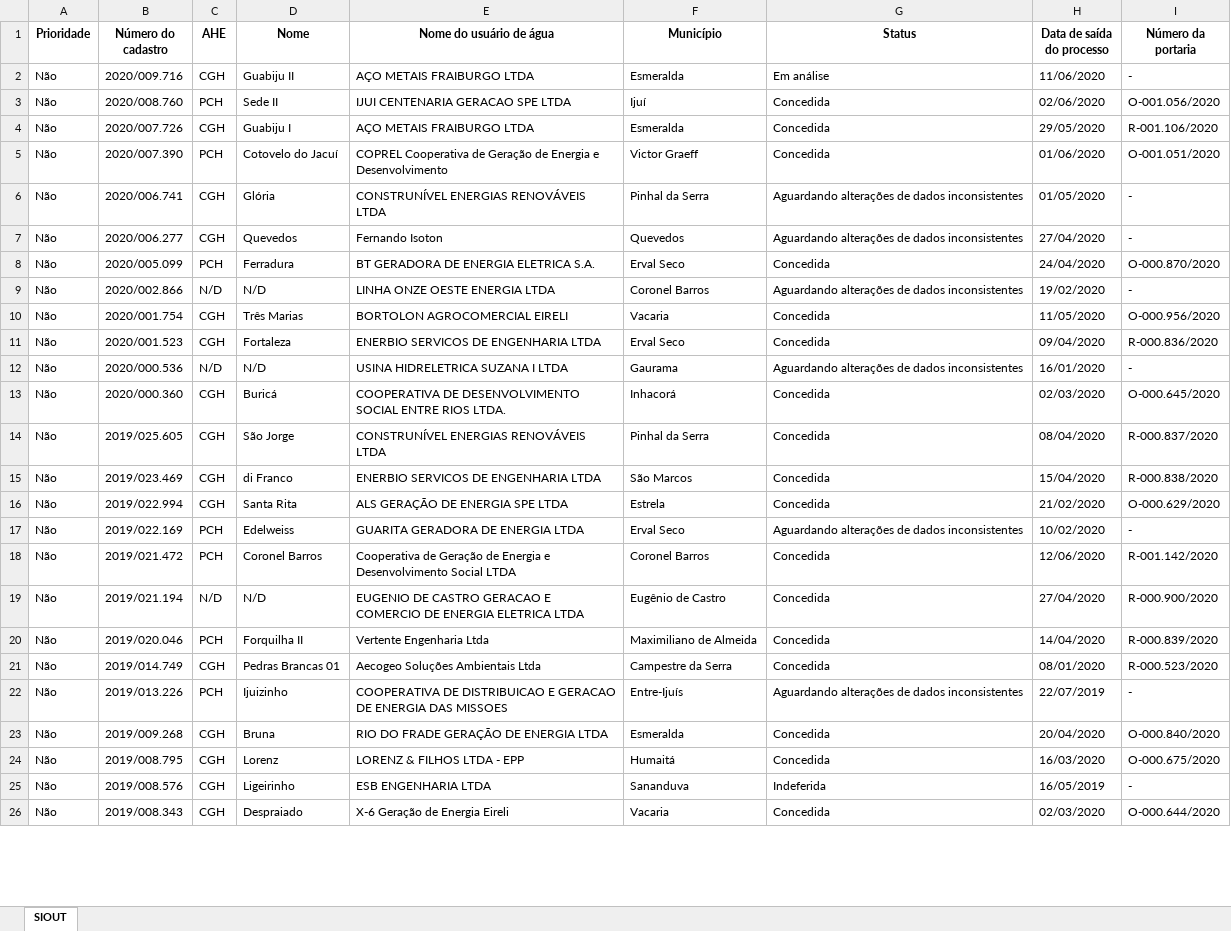
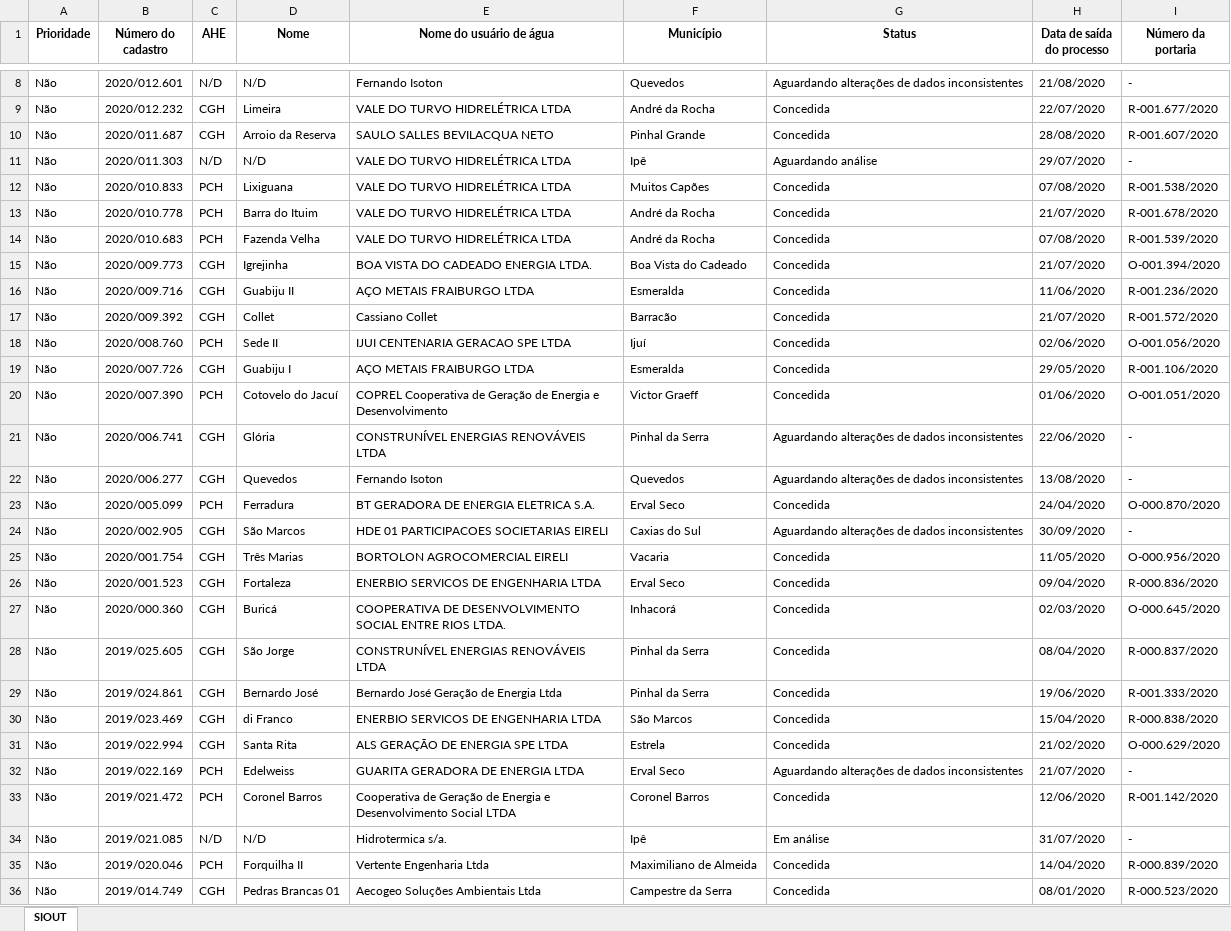
Before and after one commit to robertorolo/KML_from_SIOUT_csv, an Excel workbook: tabelas/processos_siout_2020-10-01.xlsx, sheet SIOUT, drawn as a sheet; only a part is shown, gaps mark what is left out; the shorter side is filled out with more unchanged rows; values as stored, in another font and other column widths than the file's, no borders; removed rows and columns are numbered as before the commit, all else as after; the diff covers the shown part only; the diff names each change by its address in the sheet, - before the commit and + after, or states it on an @@ line.

```diff
--- a/tabelas/processos_siout_2020-10-01.xlsx (sheet SIOUT)
+++ b/tabelas/processos_siout_2020-10-01.xlsx (sheet SIOUT)
+row 8: Não | 2020/012.601 | N/D | N/D | Fernando Isoton | Quevedos | Aguardando alterações de dados inconsistentes | 21/08/2020 | -
+row 9: Não | 2020/012.232 | CGH | Limeira | VALE DO TURVO HIDRELÉTRICA LTDA | André da Rocha | Concedida | 22/07/2020 | R-001.677/2020
+row 10: Não | 2020/011.687 | CGH | Arroio da Reserva | SAULO SALLES BEVILACQUA NETO | Pinhal Grande | Concedida | 28/08/2020 | R-001.607/2020
+row 11: Não | 2020/011.303 | N/D | N/D | VALE DO TURVO HIDRELÉTRICA LTDA | Ipê | Aguardando análise | 29/07/2020 | -
+row 12: Não | 2020/010.833 | PCH | Lixiguana | VALE DO TURVO HIDRELÉTRICA LTDA | Muitos Capões | Concedida | 07/08/2020 | R-001.538/2020
+row 13: Não | 2020/010.778 | PCH | Barra do Ituim | VALE DO TURVO HIDRELÉTRICA LTDA | André da Rocha | Concedida | 21/07/2020 | R-001.678/2020
+row 14: Não | 2020/010.683 | PCH | Fazenda Velha | VALE DO TURVO HIDRELÉTRICA LTDA | André da Rocha | Concedida | 07/08/2020 | R-001.539/2020
+row 15: Não | 2020/009.773 | CGH | Igrejinha | BOA VISTA DO CADEADO ENERGIA LTDA. | Boa Vista do Cadeado | Concedida | 21/07/2020 | O-001.394/2020
-G16 (Status): Em análise
+G16 (Status): Concedida
-I16 (Número da portaria): -
+I16 (Número da portaria): R-001.236/2020
+row 17: Não | 2020/009.392 | CGH | Collet | Cassiano Collet | Barracão | Concedida | 21/07/2020 | R-001.572/2020
-H21 (Data de saída do processo): 01/05/2020
+H21 (Data de saída do processo): 22/06/2020
-H22 (Data de saída do processo): 27/04/2020
+H22 (Data de saída do processo): 13/08/2020
-row 9: Não | 2020/002.866 | N/D | N/D | LINHA ONZE OESTE ENERGIA LTDA | Coronel Barros | Aguardando alterações de dados inconsistentes | 19/02/2020 | -
+row 24: Não | 2020/002.905 | CGH | São Marcos | HDE 01 PARTICIPACOES SOCIETARIAS EIRELI | Caxias do Sul | Aguardando alterações de dados inconsistentes | 30/09/2020 | -
-row 12: Não | 2020/000.536 | N/D | N/D | USINA HIDRELETRICA SUZANA I LTDA | Gaurama | Aguardando alterações de dados inconsistentes | 16/01/2020 | -
+row 29: Não | 2019/024.861 | CGH | Bernardo José | Bernardo José Geração de Energia Ltda | Pinhal da Serra | Concedida | 19/06/2020 | R-001.333/2020
-H32 (Data de saída do processo): 10/02/2020
+H32 (Data de saída do processo): 21/07/2020
-row 19: Não | 2019/021.194 | N/D | N/D | EUGENIO DE CASTRO GERACAO E COMERCIO DE ENERGIA ELETRICA LTDA | Eugênio de Castro | Concedida | 27/04/2020 | R-000.900/2020
+row 34: Não | 2019/021.085 | N/D | N/D | Hidrotermica s/a. | Ipê | Em análise | 31/07/2020 | -
```
Also changed, not shown: 13 added rows, 3 removed rows and 32 edited cells elsewhere in this sheet, 4 other files.
